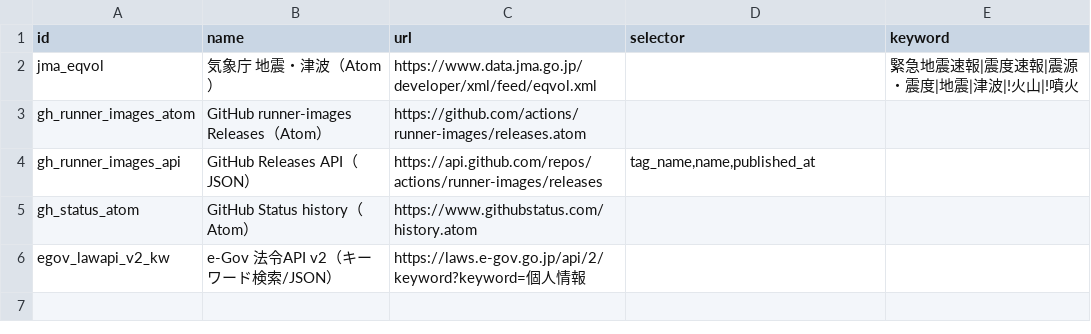
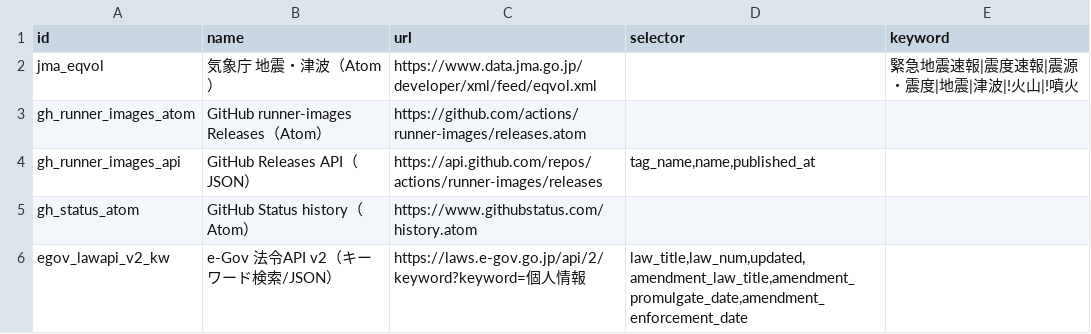
Before and after one commit to keranyanofficial-debug/page-monitor2, a CSV file: targets.csv, drawn as a sheet.

Commit message:
Update targets.csv

```diff
--- a/targets.csv
+++ b/targets.csv
@@ -5,2 +5,2 @@ gh_runner_images_api,GitHub Releases API（JSON）,https://api.github.com/repos/
 gh_status_atom,GitHub Status history（Atom）,https://www.githubstatus.com/history.atom,,
-egov_lawapi_v2_kw,e-Gov 法令API v2（キーワード検索/JSON）,https://laws.e-gov.go.jp/api/2/keyword?keyword=個人情報,,
+egov_lawapi_v2_kw,e-Gov 法令API v2（キーワード検索/JSON）,https://laws.e-gov.go.jp/api/2/keyword?keyword=個人情報,"law_title,law_num,updated,amendment_law_title,amendment_promulgate_date,amendment_enforcement_date",
```
